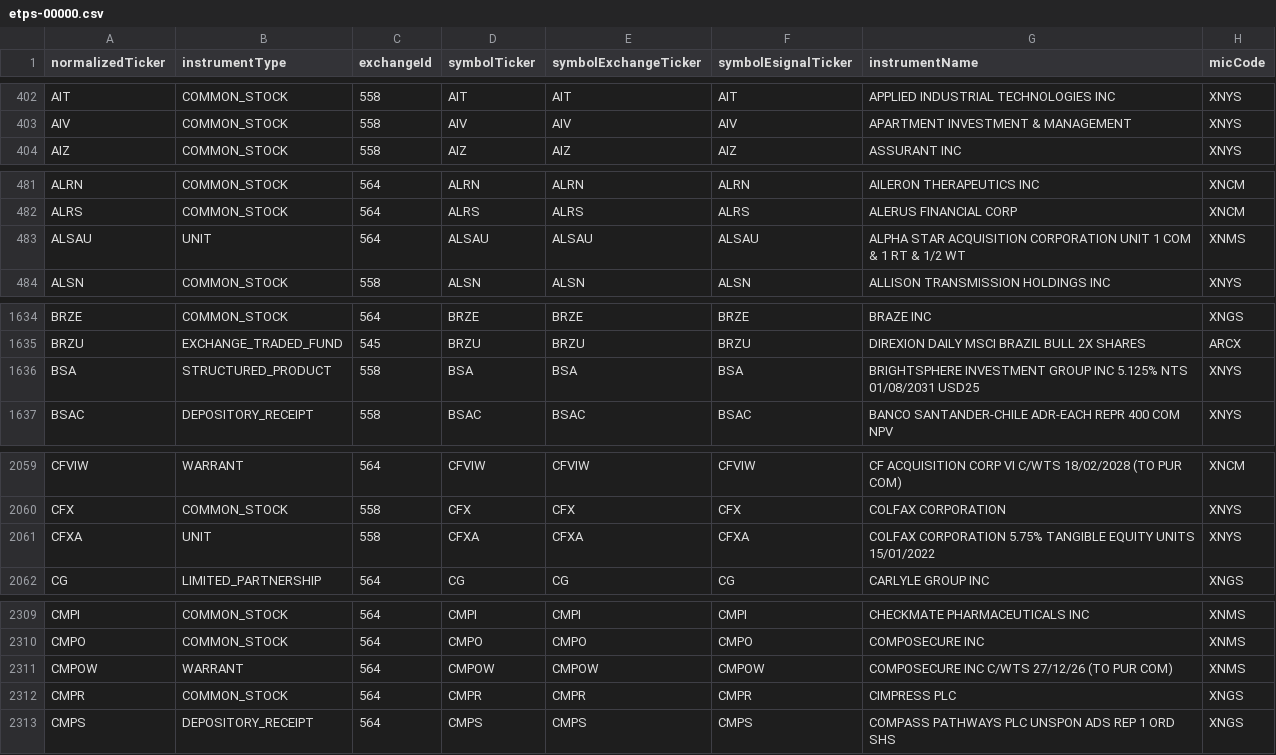
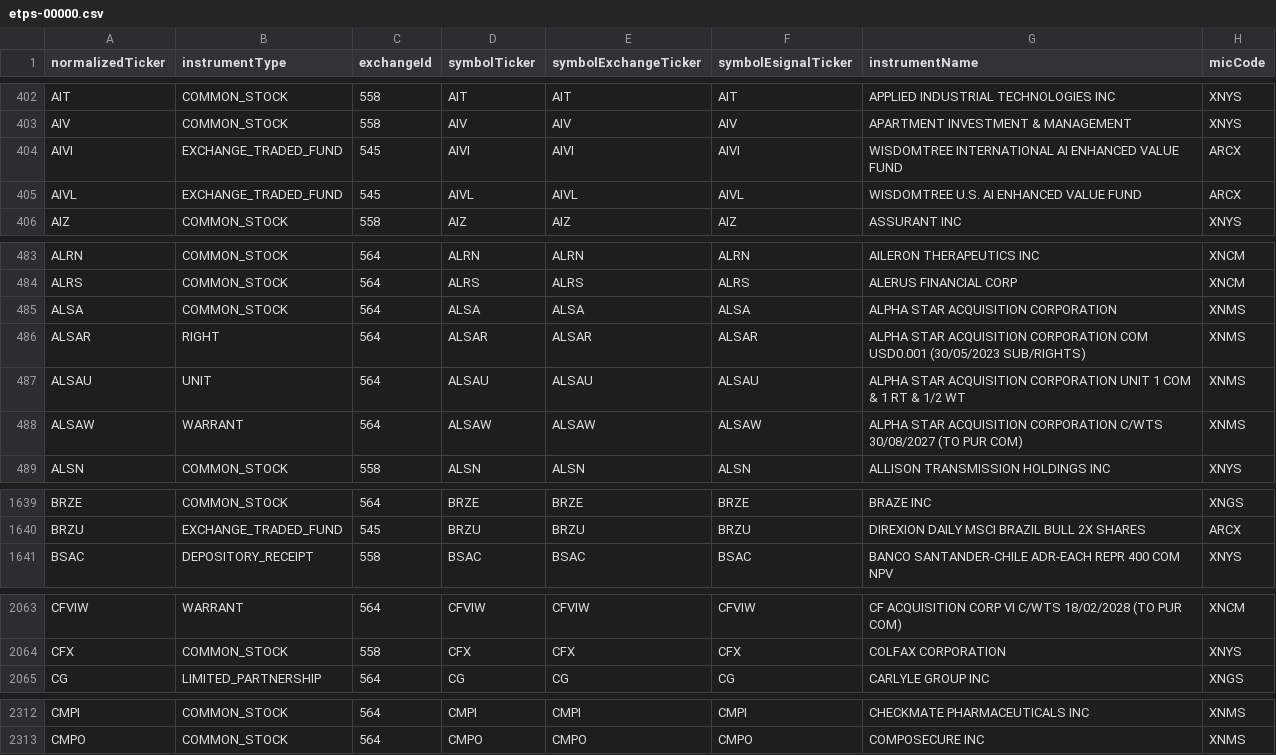
Before and after one commit to haoenhui/nyse-listed-etps, a CSV file: etps-00000.csv, drawn as a sheet; only a part is shown, gaps mark what is left out; the diff covers the shown part only.

```diff
--- a/etps-00000.csv
+++ b/etps-00000.csv
@@ -403,2 +403,4 @@ AIT,COMMON_STOCK,558,AIT,AIT,AIT,APPLIED INDUSTRIAL TECHNOLOGIES INC,XNYS
 AIV,COMMON_STOCK,558,AIV,AIV,AIV,APARTMENT INVESTMENT & MANAGEMENT,XNYS
+AIVI,EXCHANGE_TRADED_FUND,545,AIVI,AIVI,AIVI,WISDOMTREE INTERNATIONAL AI ENHANCED VALUE FUND,ARCX
+AIVL,EXCHANGE_TRADED_FUND,545,AIVL,AIVL,AIVL,WISDOMTREE U.S. AI ENHANCED VALUE FUND,ARCX
 AIZ,COMMON_STOCK,558,AIZ,AIZ,AIZ,ASSURANT INC,XNYS
@@ -482,3 +484,6 @@ ALRN,COMMON_STOCK,564,ALRN,ALRN,ALRN,AILERON THERAPEUTICS INC,XNCM
 ALRS,COMMON_STOCK,564,ALRS,ALRS,ALRS,ALERUS FINANCIAL CORP,XNCM
+ALSA,COMMON_STOCK,564,ALSA,ALSA,ALSA,ALPHA STAR ACQUISITION CORPORATION,XNMS
+ALSAR,RIGHT,564,ALSAR,ALSAR,ALSAR,ALPHA STAR ACQUISITION CORPORATION COM USD0.001 (30/05/2023 SUB/RIGHTS),XNMS
 ALSAU,UNIT,564,ALSAU,ALSAU,ALSAU,ALPHA STAR ACQUISITION CORPORATION UNIT 1 COM & 1 RT & 1/2 WT,XNMS
+ALSAW,WARRANT,564,ALSAW,ALSAW,ALSAW,ALPHA STAR ACQUISITION CORPORATION C/WTS 30/08/2027 (TO PUR COM),XNMS
 ALSN,COMMON_STOCK,558,ALSN,ALSN,ALSN,ALLISON TRANSMISSION HOLDINGS INC,XNYS
@@ -1635,3 +1640,2 @@ BRZE,COMMON_STOCK,564,BRZE,BRZE,BRZE,BRAZE INC,XNGS
 BRZU,EXCHANGE_TRADED_FUND,545,BRZU,BRZU,BRZU,DIREXION DAILY MSCI BRAZIL BULL 2X SHARES,ARCX
-BSA,STRUCTURED_PRODUCT,558,BSA,BSA,BSA,BRIGHTSPHERE INVESTMENT GROUP INC 5.125% NTS 01/08/2031 USD25,XNYS
 BSAC,DEPOSITORY_RECEIPT,558,BSAC,BSAC,BSAC,BANCO SANTANDER-CHILE ADR-EACH REPR 400 COM NPV,XNYS
@@ -2060,3 +2064,2 @@ CFVIW,WARRANT,564,CFVIW,CFVIW,CFVIW,CF ACQUISITION CORP VI C/WTS 18/02/2028 (TO
 CFX,COMMON_STOCK,558,CFX,CFX,CFX,COLFAX CORPORATION,XNYS
-CFXA,UNIT,558,CFXA,CFXA,CFXA,COLFAX CORPORATION 5.75% TANGIBLE EQUITY UNITS 15/01/2022,XNYS
 CG,LIMITED_PARTNERSHIP,564,CG,CG,CG,CARLYLE GROUP INC,XNGS
@@ -2310,4 +2313 @@ CMPI,COMMON_STOCK,564,CMPI,CMPI,CMPI,CHECKMATE PHARMACEUTICALS INC,XNMS
 CMPO,COMMON_STOCK,564,CMPO,CMPO,CMPO,COMPOSECURE INC,XNMS
-CMPOW,WARRANT,564,CMPOW,CMPOW,CMPOW,COMPOSECURE INC C/WTS 27/12/26 (TO PUR COM),XNMS
-CMPR,COMMON_STOCK,564,CMPR,CMPR,CMPR,CIMPRESS PLC,XNGS
-CMPS,DEPOSITORY_RECEIPT,564,CMPS,CMPS,CMPS,COMPASS PATHWAYS PLC UNSPON ADS REP 1 ORD SHS,XNGS
```
Also changed, not shown: 4 moved rows and 2 edited cells elsewhere in this file, etps-02000.csv, etps-04000.csv, 3 other files.
